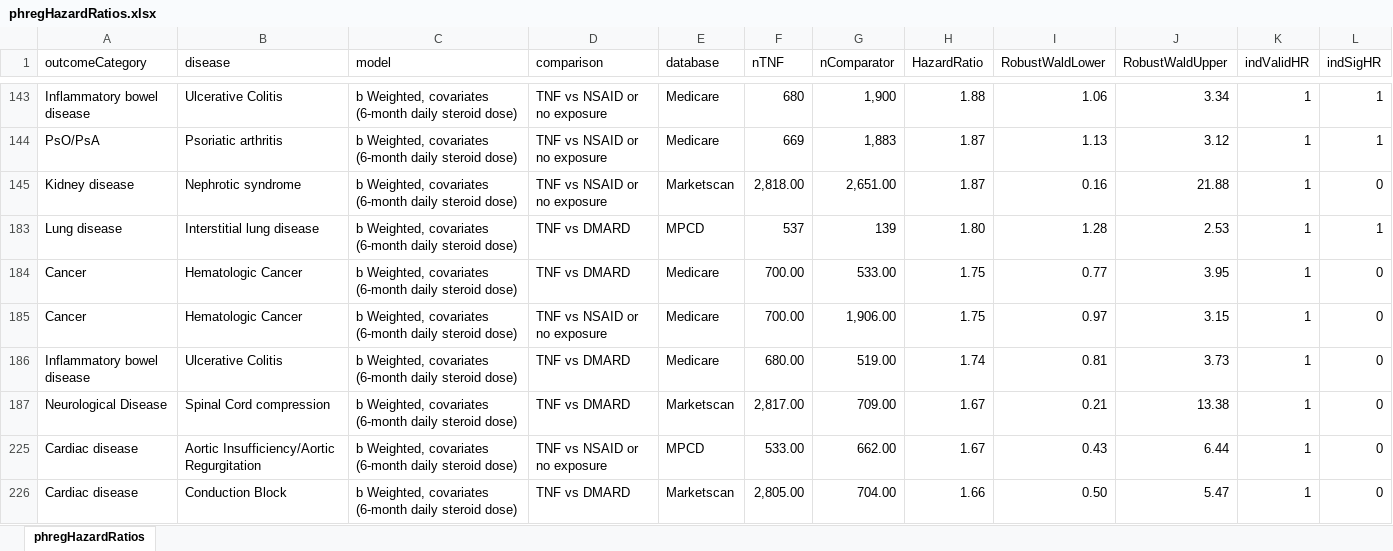
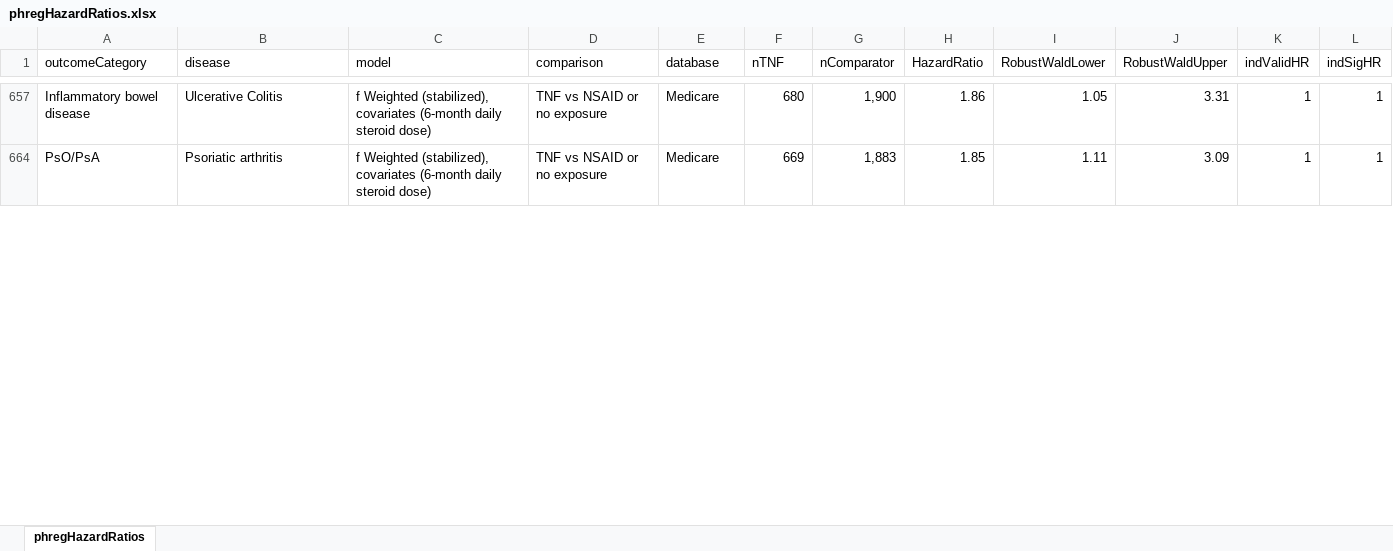
Before and after one commit to benjamin-chan/AS, an Excel workbook: data/processed/phregHazardRatios.xlsx, sheet phregHazardRatios, drawn as a sheet; only a part is shown, gaps mark what is left out; values as stored, in another font and other column widths than the file's, no borders; conditional formats and table styles not drawn; removed rows and columns are numbered as before the commit, all else as after; the diff covers the shown part only; the diff names each change by its address in the sheet, - before the commit and + after, or states it on an @@ line.

Commit message:
Update tables to use stabilized IPTW

```diff
--- a/data/processed/phregHazardRatios.xlsx (sheet phregHazardRatios)
+++ b/data/processed/phregHazardRatios.xlsx (sheet phregHazardRatios)
-C657 (model): b Weighted, covariates (6-month…
+C657 (model): f Weighted (stabilized), covariates (6-month…
-H657 (HazardRatio): 1.88
+H657 (HazardRatio): 1.86
-I657 (RobustWaldLower): 1.06
+I657 (RobustWaldLower): 1.05
-J657 (RobustWaldUpper): 3.34
+J657 (RobustWaldUpper): 3.31
-C664 (model): b Weighted, covariates (6-month…
+C664 (model): f Weighted (stabilized), covariates (6-month…
-H664 (HazardRatio): 1.87
+H664 (HazardRatio): 1.85
-I664 (RobustWaldLower): 1.13
+I664 (RobustWaldLower): 1.11
-J664 (RobustWaldUpper): 3.12
+J664 (RobustWaldUpper): 3.09
-row 145: Kidney disease | Nephrotic syndrome | b Weighted, covariates (6-month daily steroid dose) | TNF vs NSAID or no exposure | Marketscan | 2,818.00 | 2,651.00 | 1.87 | 0.16 | 21.88 | 1 | 0
@@ row 183 hidden: Lung disease | Interstitial lung disease | b Weighted, covariates (6-month daily steroid dose) | TNF vs DMARD | MPCD | 537 | 139 | 1.80 | 1.28 | 2.53 | 1 | 1 @@
-row 184: Cancer | Hematologic Cancer | b Weighted, covariates (6-month daily steroid dose) | TNF vs DMARD | Medicare | 700.00 | 533.00 | 1.75 | 0.77 | 3.95 | 1 | 0
-row 185: Cancer | Hematologic Cancer | b Weighted, covariates (6-month daily steroid dose) | TNF vs NSAID or no exposure | Medicare | 700.00 | 1,906.00 | 1.75 | 0.97 | 3.15 | 1 | 0
-row 186: Inflammatory bowel disease | Ulcerative Colitis | b Weighted, covariates (6-month daily steroid dose) | TNF vs DMARD | Medicare | 680.00 | 519.00 | 1.74 | 0.81 | 3.73 | 1 | 0
-row 187: Neurological Disease | Spinal Cord compression | b Weighted, covariates (6-month daily steroid dose) | TNF vs DMARD | Marketscan | 2,817.00 | 709.00 | 1.67 | 0.21 | 13.38 | 1 | 0
-row 225: Cardiac disease | Aortic Insufficiency/Aortic Regurgitation | b Weighted, covariates (6-month daily steroid dose) | TNF vs NSAID or no exposure | MPCD | 533.00 | 662.00 | 1.67 | 0.43 | 6.44 | 1 | 0
-row 226: Cardiac disease | Conduction Block | b Weighted, covariates (6-month daily steroid dose) | TNF vs DMARD | Marketscan | 2,805.00 | 704.00 | 1.66 | 0.50 | 5.47 | 1 | 0
```
Also changed, not shown: 1 added row, 86 removed rows, 3 hidden or unhidden rows and 35 edited cells elsewhere in this sheet, hidden cells, 1 other file.
